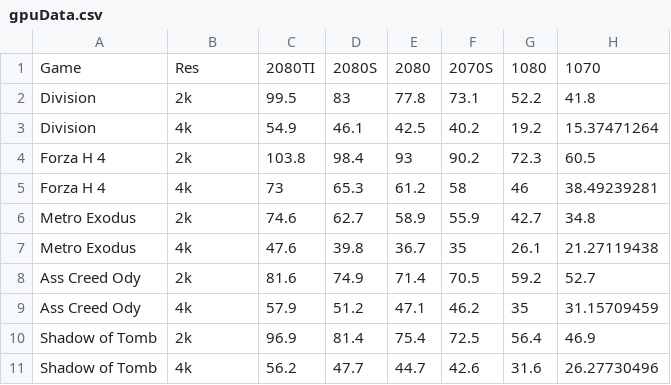
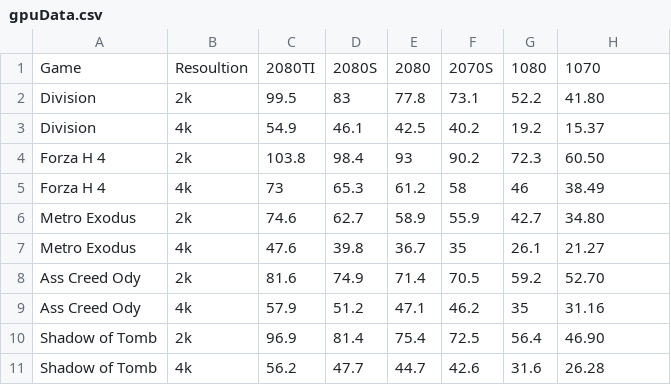
Before and after one commit to thehunterofshadows/GPUSearch, a CSV file: gpuData.csv, drawn as a sheet.

```diff
--- a/gpuData.csv
+++ b/gpuData.csv
@@ -1,11 +1,11 @@
-Game,Res,2080TI,2080S,2080,2070S,1080,1070
-Division,2k,99.5,83,77.8,73.1,52.2,41.8
-Division,4k,54.9,46.1,42.5,40.2,19.2,15.37471264
-Forza H 4,2k,103.8,98.4,93,90.2,72.3,60.5
-Forza H 4,4k,73,65.3,61.2,58,46,38.49239281
-Metro Exodus,2k,74.6,62.7,58.9,55.9,42.7,34.8
-Metro Exodus,4k,47.6,39.8,36.7,35,26.1,21.27119438
-Ass Creed Ody,2k,81.6,74.9,71.4,70.5,59.2,52.7
-Ass Creed Ody,4k,57.9,51.2,47.1,46.2,35,31.15709459
-Shadow of Tomb,2k,96.9,81.4,75.4,72.5,56.4,46.9
-Shadow of Tomb,4k,56.2,47.7,44.7,42.6,31.6,26.27730496
+Game,Resoultion,2080TI,2080S,2080,2070S,1080,1070
+Division,2k,99.5,83,77.8,73.1,52.2,41.80
+Division,4k,54.9,46.1,42.5,40.2,19.2,15.37
+Forza H 4,2k,103.8,98.4,93,90.2,72.3,60.50
+Forza H 4,4k,73,65.3,61.2,58,46,38.49
+Metro Exodus,2k,74.6,62.7,58.9,55.9,42.7,34.80
+Metro Exodus,4k,47.6,39.8,36.7,35,26.1,21.27
+Ass Creed Ody,2k,81.6,74.9,71.4,70.5,59.2,52.70
+Ass Creed Ody,4k,57.9,51.2,47.1,46.2,35,31.16
+Shadow of Tomb,2k,96.9,81.4,75.4,72.5,56.4,46.90
+Shadow of Tomb,4k,56.2,47.7,44.7,42.6,31.6,26.28
```
Also changed, not shown: 4 other files.
